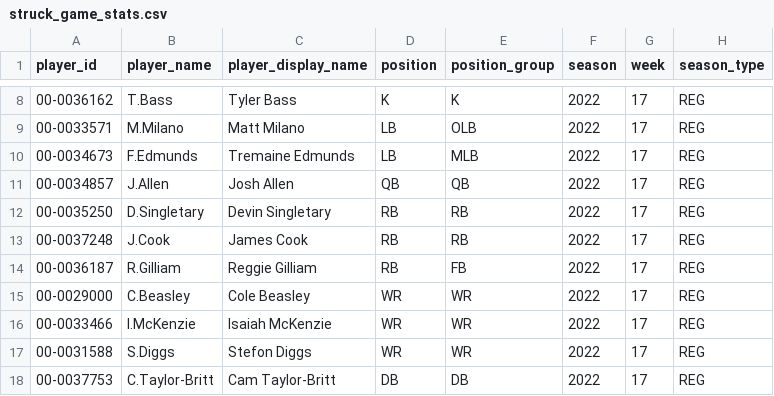
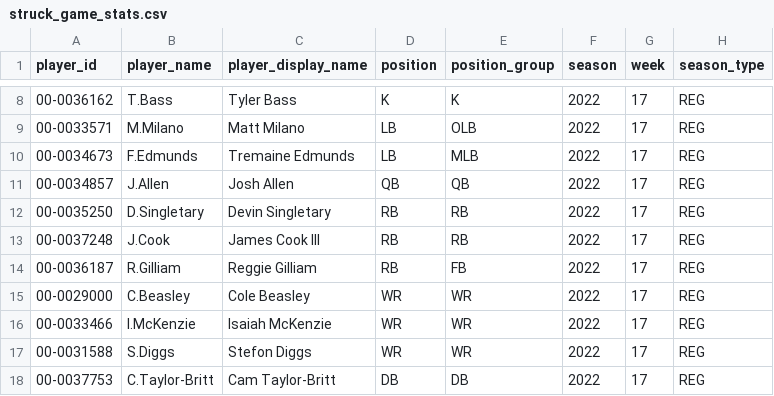
Before and after one commit to Oliverwkw/LOTG-Stats, a CSV file: data/struck_game_stats.csv, drawn as a sheet; only a part is shown, gaps mark what is left out; the diff names each change by its address in the sheet, - before the commit and + after, or states it on an @@ line.

```diff
--- a/data/struck_game_stats.csv
+++ b/data/struck_game_stats.csv
-C13 (player_display_name): James Cook
+C13 (player_display_name): James Cook III
```
Also changed, not shown: data/game_day_status.csv, data/injuries.csv, 10 other files.
